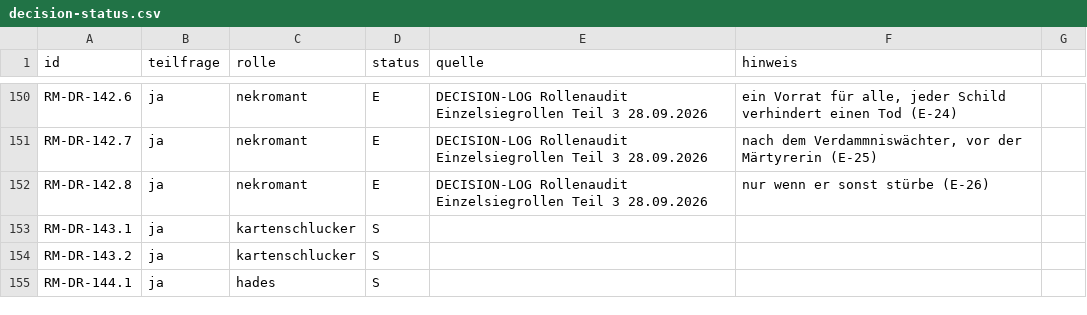
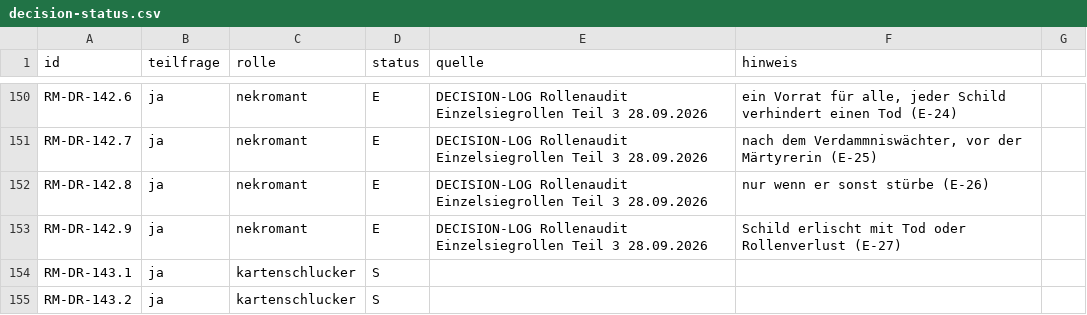
Before and after one commit to xhaviourshop-sketch/Grimmhain-Revolution, a CSV file: docs/role-migration/decision-status.csv, drawn as a sheet; only a part is shown, gaps mark what is left out; the shorter side is filled out with more unchanged rows.

```diff
--- a/docs/role-migration/decision-status.csv
+++ b/docs/role-migration/decision-status.csv
@@ -152,2 +152,3 @@ RM-DR-142.7;ja;nekromant;E;"DECISION-LOG Rollenaudit Einzelsiegrollen Teil 3 28.
 RM-DR-142.8;ja;nekromant;E;"DECISION-LOG Rollenaudit Einzelsiegrollen Teil 3 28.09.2026";nur wenn er sonst stürbe (E-26)
+RM-DR-142.9;ja;nekromant;E;"DECISION-LOG Rollenaudit Einzelsiegrollen Teil 3 28.09.2026";Schild erlischt mit Tod oder Rollenverlust (E-27)
 RM-DR-143.1;ja;kartenschlucker;S;;
```
Also changed, not shown: 7 other files.
